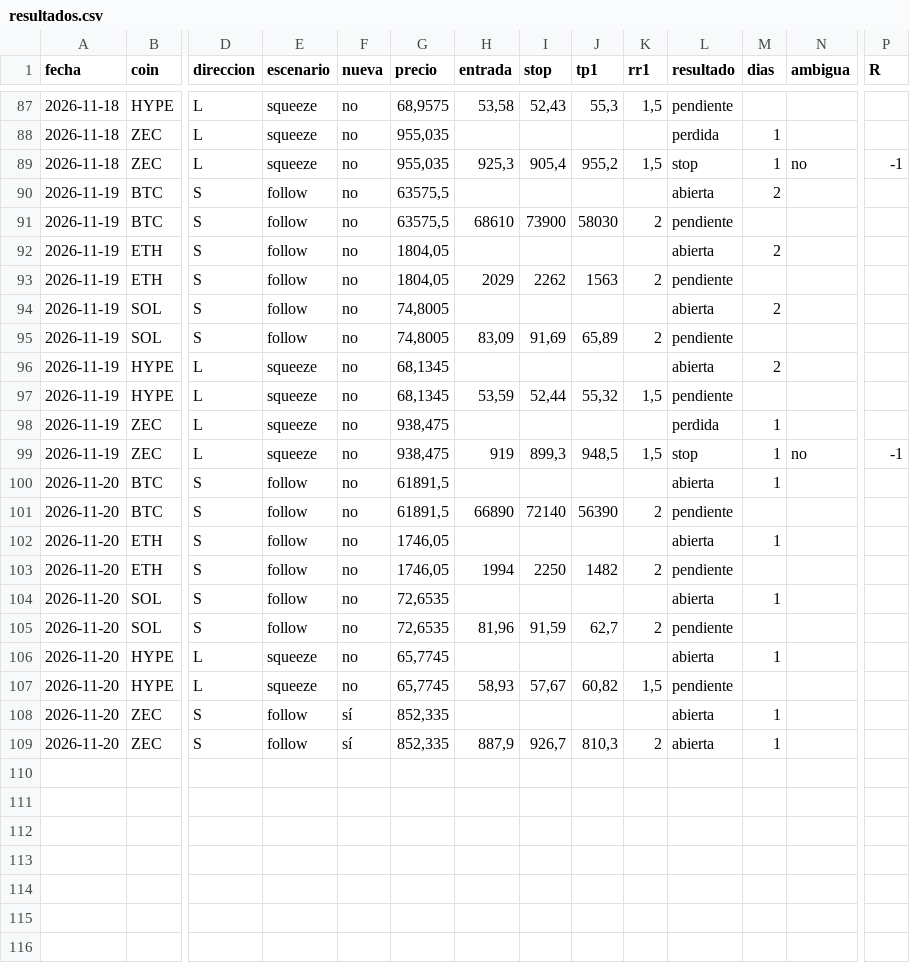
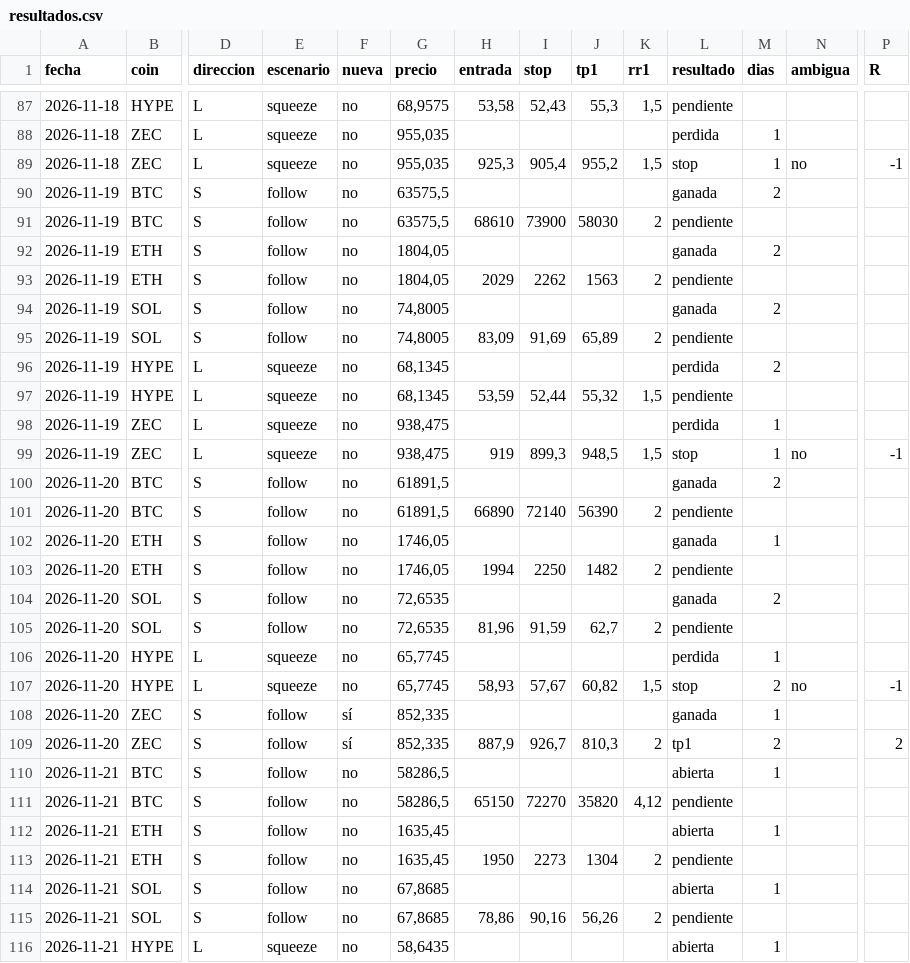
Before and after one commit to dhcode-arg/vmc, a CSV file: datos/smart-money/resultados.csv, drawn as a sheet; only a part is shown, gaps mark what is left out; rows hold the shown columns only; the diff covers the shown part only; the diff names each change by its address in the sheet, - before the commit and + after, or states it on an @@ line.

```diff
--- a/datos/smart-money/resultados.csv
+++ b/datos/smart-money/resultados.csv
-L90 (resultado): abierta
+L90 (resultado): ganada
-L92 (resultado): abierta
+L92 (resultado): ganada
-L94 (resultado): abierta
+L94 (resultado): ganada
-L96 (resultado): abierta
+L96 (resultado): perdida
-L100 (resultado): abierta
+L100 (resultado): ganada
-M100 (dias): 1
+M100 (dias): 2
-L102 (resultado): abierta
+L102 (resultado): ganada
-L104 (resultado): abierta
+L104 (resultado): ganada
-M104 (dias): 1
+M104 (dias): 2
-L106 (resultado): abierta
+L106 (resultado): perdida
-L107 (resultado): pendiente
+L107 (resultado): stop
-M107 (dias): (empty)
+M107 (dias): 2
-N107 (ambigua): (empty)
+N107 (ambigua): no
-P107 (R): (empty)
+P107 (R): -1
-L108 (resultado): abierta
+L108 (resultado): ganada
-L109 (resultado): abierta
+L109 (resultado): tp1
-M109 (dias): 1
+M109 (dias): 2
-P109 (R): (empty)
+P109 (R): 2
+row 110: 2026-11-21 | BTC | S | follow | no | 58286,5 |  |  |  |  | abierta | 1
+row 111: 2026-11-21 | BTC | S | follow | no | 58286,5 | 65150 | 72270 | 35820 | 4,12 | pendiente
+row 112: 2026-11-21 | ETH | S | follow | no | 1635,45 |  |  |  |  | abierta | 1
+row 113: 2026-11-21 | ETH | S | follow | no | 1635,45 | 1950 | 2273 | 1304 | 2 | pendiente
+row 114: 2026-11-21 | SOL | S | follow | no | 67,8685 |  |  |  |  | abierta | 1
+row 115: 2026-11-21 | SOL | S | follow | no | 67,8685 | 78,86 | 90,16 | 56,26 | 2 | pendiente
+row 116: 2026-11-21 | HYPE | L | squeeze | no | 58,6435 |  |  |  |  | abierta | 1
```
Also changed, not shown: 3 added rows and 15 edited cells elsewhere in this file, 4 other files.
